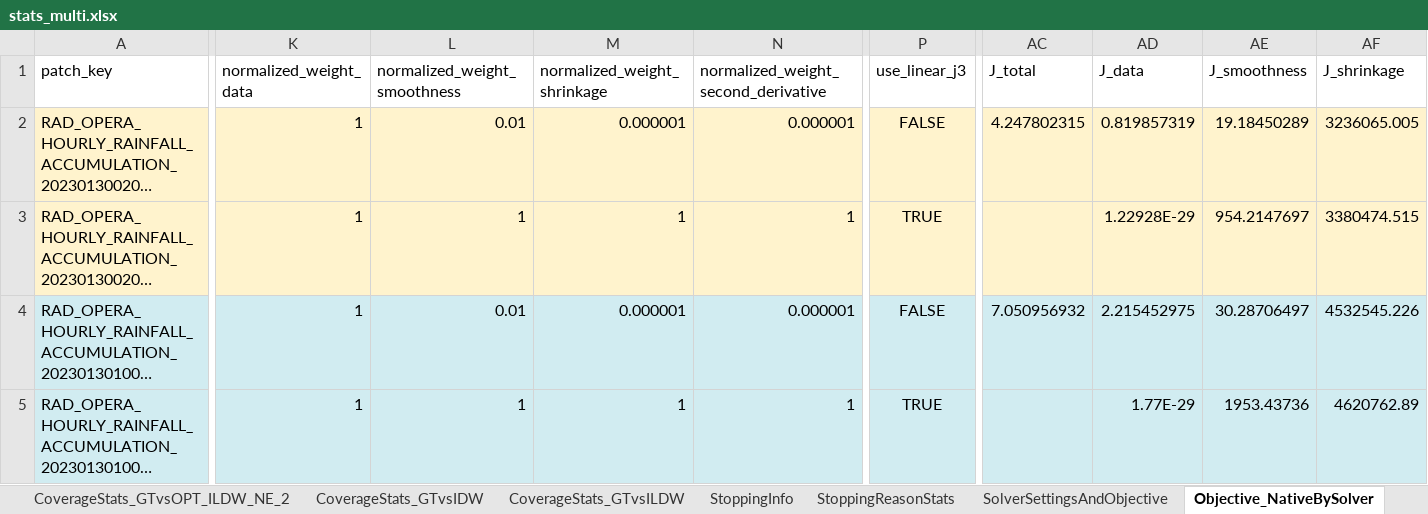
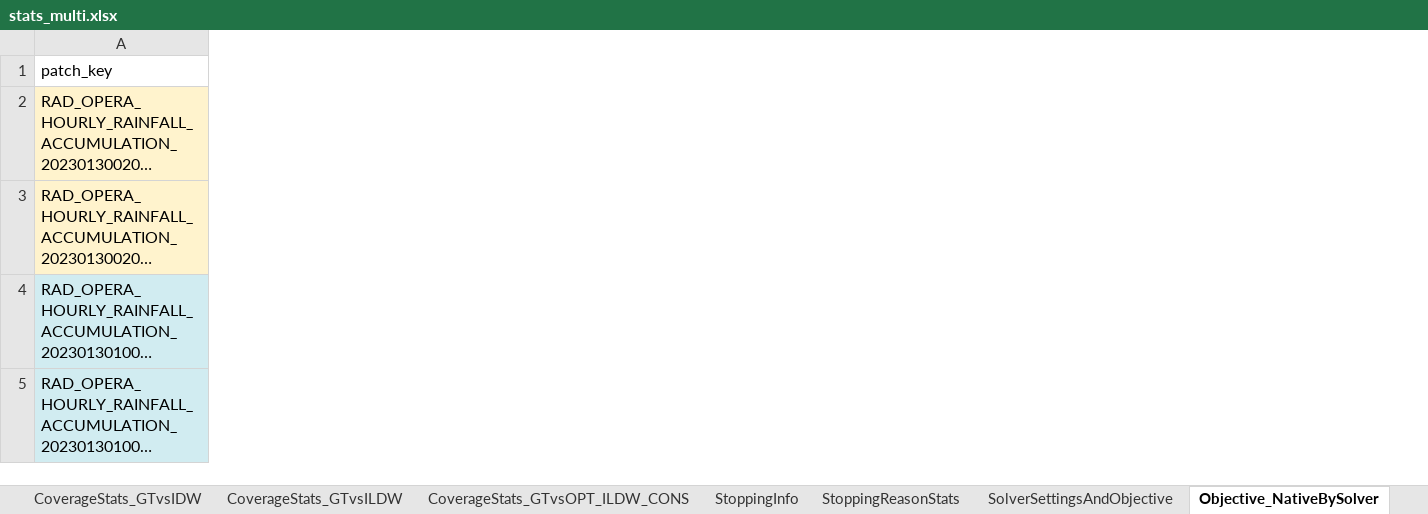
Before and after one commit to guyeven/Rainfall-Estimation, an Excel workbook: Compute-Link-Attenuations/TenPatches/batch_analyze_output_multi/stats_multi.xlsx, sheet Objective_NativeBySolver, drawn as a sheet; only a part is shown, gaps mark what is left out; long unchanged cells end in …; values as stored, in another font and other column widths than the file's, no borders; removed rows and columns are numbered as before the commit, all else as after; the diff covers the shown part only; the diff names each change by its address in the sheet, - before the commit and + after, or states it on an @@ line.

Commit message:
Update TenPatches configs, solver outputs, and analysis artifacts

```diff
--- a/Compute-Link-Attenuations/TenPatches/batch_analyze_output_multi/stats_multi.xlsx (sheet Objective_NativeBySolver)
+++ b/Compute-Link-Attenuations/TenPatches/batch_analyze_output_multi/stats_multi.xlsx (sheet Objective_NativeBySolver)
-sheet tab: CoverageStats_GTvsOPT_ILDW_NE_2
-column K (normalized_weight_data), rows 2-5: all 1
-column L (normalized_weight_smoothness), rows 2-5: 0.01 | 1 | 0.01 | 1
-column M (normalized_weight_shrinkage), rows 2-5: 0.000001 | 1 | 0.000001 | 1
-column N, rows 1-5: normalized_weight_second_derivative | 0.000001 | 1 | 0.000001 | 1
-column P (use_linear_j3), rows 2-5: FALSE | TRUE | FALSE | TRUE
-column AC (J_total), rows 2-4: 4.247802315 |  | 7.050956932
-column AD (J_data), rows 2-5: 0.819857319 | 1.22928E-29 | 2.215452975 | 1.77E-29
-column AE (J_smoothness), rows 2-5: 19.18450289 | 954.2147697 | 30.28706497 | 1953.43736
-column AF (J_shrinkage), rows 2-5: 3236065.005 | 3380474.515 | 4532545.226 | 4620762.89
```
Also changed, not shown: 11 added rows, 45 removed rows, 3 moved rows, 5 removed columns and 126 edited cells elsewhere in this sheet, sheet CoverageStats_GTvsOPT_ILDW_CONS, sheet DistanceStatsK2_GTvsOPT_ILDW_CO, sheet DistanceStats_GTvsOPT_ILDW_CONS, sheet OverallStats_GTvsOPT_ILDW_CONST, sheet OverallStats_GTvsILDW, sheet StoppingInfo, 6 more sheets, other sheet tabs, 50 other files.
